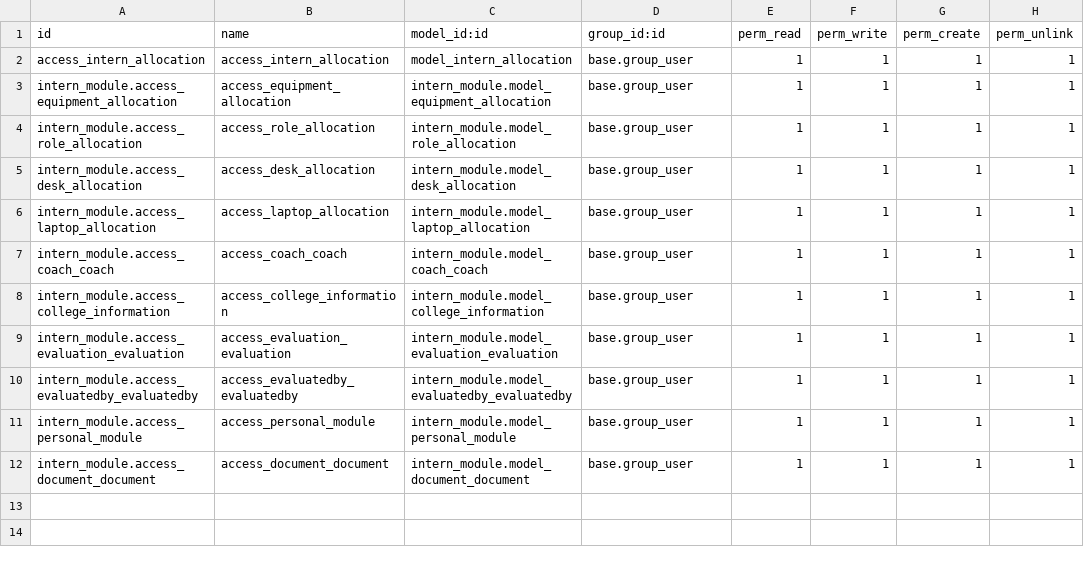
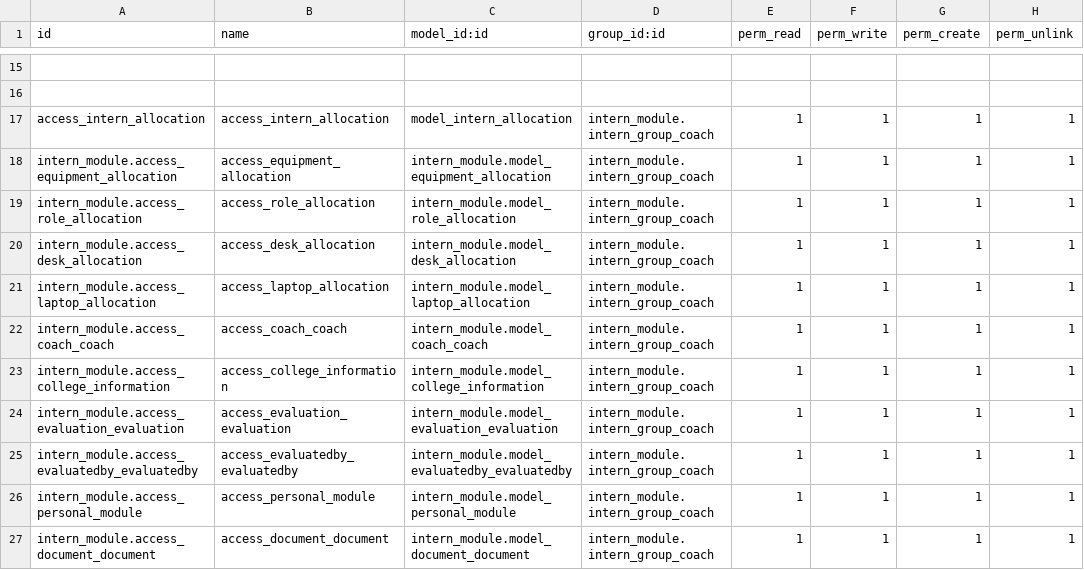
Before and after one commit to dhrs-odoo/dhrs-intern-allocation, a CSV file: intern_module_task/intern_module/security/ir.model.access.csv, drawn as a sheet; only a part is shown, gaps mark what is left out; the diff covers the shown part only.

Commit message:
implemented access rights and record rules and given rights to   admin and users and created users login .

```diff
--- a/intern_module_task/intern_module/security/ir.model.access.csv
+++ b/intern_module_task/intern_module/security/ir.model.access.csv
@@ -2,11 +15,13 @@ id,name,model_id:id,group_id:id,perm_read,perm_write,perm_create,perm_unlink
-access_intern_allocation,access_intern_allocation,model_intern_allocation,base.group_user,1,1,1,1
-intern_module.access_equipment_allocation,access_equipment_allocation,intern_module.model_equipment_allocation,base.group_user,1,1,1,1
-intern_module.access_role_allocation,access_role_allocation,intern_module.model_role_allocation,base.group_user,1,1,1,1
-intern_module.access_desk_allocation,access_desk_allocation,intern_module.model_desk_allocation,base.group_user,1,1,1,1
-intern_module.access_laptop_allocation,access_laptop_allocation,intern_module.model_laptop_allocation,base.group_user,1,1,1,1
-intern_module.access_coach_coach,access_coach_coach,intern_module.model_coach_coach,base.group_user,1,1,1,1
-intern_module.access_college_information,access_college_information,intern_module.model_college_information,base.group_user,1,1,1,1
-intern_module.access_evaluation_evaluation,access_evaluation_evaluation,intern_module.model_evaluation_evaluation,base.group_user,1,1,1,1
-intern_module.access_evaluatedby_evaluatedby,access_evaluatedby_evaluatedby,intern_module.model_evaluatedby_evaluatedby,base.group_user,1,1,1,1
-intern_module.access_personal_module,access_personal_module,intern_module.model_personal_module,base.group_user,1,1,1,1
-intern_module.access_document_document,access_document_document,intern_module.model_document_document,base.group_user,1,1,1,1
+
+
+access_intern_allocation,access_intern_allocation,model_intern_allocation,intern_module.intern_group_coach,1,1,1,1
+intern_module.access_equipment_allocation,access_equipment_allocation,intern_module.model_equipment_allocation,intern_module.intern_group_coach,1,1,1,1
+intern_module.access_role_allocation,access_role_allocation,intern_module.model_role_allocation,intern_module.intern_group_coach,1,1,1,1
+intern_module.access_desk_allocation,access_desk_allocation,intern_module.model_desk_allocation,intern_module.intern_group_coach,1,1,1,1
+intern_module.access_laptop_allocation,access_laptop_allocation,intern_module.model_laptop_allocation,intern_module.intern_group_coach,1,1,1,1
+intern_module.access_coach_coach,access_coach_coach,intern_module.model_coach_coach,intern_module.intern_group_coach,1,1,1,1
+intern_module.access_college_information,access_college_information,intern_module.model_college_information,intern_module.intern_group_coach,1,1,1,1
+intern_module.access_evaluation_evaluation,access_evaluation_evaluation,intern_module.model_evaluation_evaluation,intern_module.intern_group_coach,1,1,1,1
+intern_module.access_evaluatedby_evaluatedby,access_evaluatedby_evaluatedby,intern_module.model_evaluatedby_evaluatedby,intern_module.intern_group_coach,1,1,1,1
+intern_module.access_personal_module,access_personal_module,intern_module.model_personal_module,intern_module.intern_group_coach,1,1,1,1
+intern_module.access_document_document,access_document_document,intern_module.model_document_document,intern_module.intern_group_coach,1,1,1,1
```
Also changed, not shown: 13 added rows elsewhere in this file, 12 other files.
